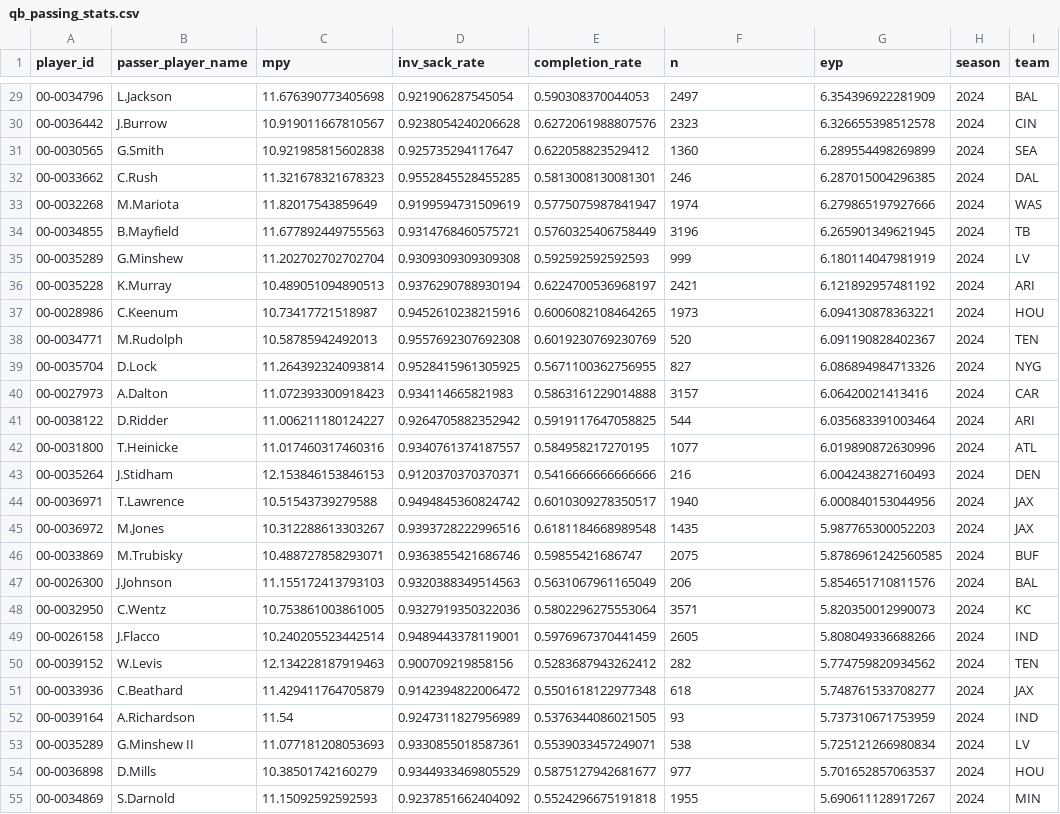
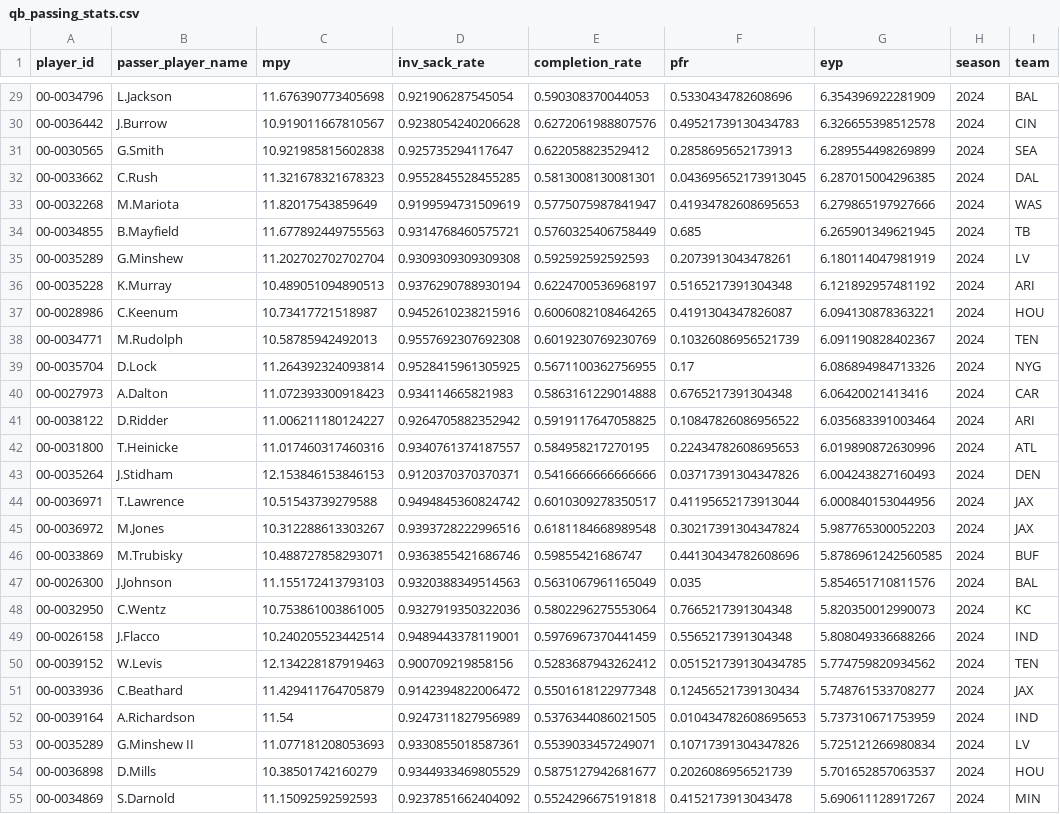
Before and after one commit to martin-nd/ff_2024, a CSV file: Data/qb_passing_stats.csv, drawn as a sheet; only a part is shown, gaps mark what is left out; the diff covers the shown part only; the diff names each change by its address in the sheet, - before the commit and + after, or states it on an @@ line.

```diff
--- a/Data/qb_passing_stats.csv
+++ b/Data/qb_passing_stats.csv
-F1: n
+F1: pfr
-F29 (pfr): 2497
+F29 (pfr): 0.5330434782608696
-F30 (pfr): 2323
+F30 (pfr): 0.49521739130434783
-F31 (pfr): 1360
+F31 (pfr): 0.2858695652173913
-F32 (pfr): 246
+F32 (pfr): 0.043695652173913045
-F33 (pfr): 1974
+F33 (pfr): 0.41934782608695653
-F34 (pfr): 3196
+F34 (pfr): 0.685
-F35 (pfr): 999
+F35 (pfr): 0.2073913043478261
-F36 (pfr): 2421
+F36 (pfr): 0.5165217391304348
-F37 (pfr): 1973
+F37 (pfr): 0.4191304347826087
-F38 (pfr): 520
+F38 (pfr): 0.10326086956521739
-F39 (pfr): 827
+F39 (pfr): 0.17
-F40 (pfr): 3157
+F40 (pfr): 0.6765217391304348
-F41 (pfr): 544
+F41 (pfr): 0.10847826086956522
-F42 (pfr): 1077
+F42 (pfr): 0.22434782608695653
-F43 (pfr): 216
+F43 (pfr): 0.03717391304347826
-F44 (pfr): 1940
+F44 (pfr): 0.41195652173913044
-F45 (pfr): 1435
+F45 (pfr): 0.30217391304347824
-F46 (pfr): 2075
+F46 (pfr): 0.44130434782608696
-F47 (pfr): 206
+F47 (pfr): 0.035
-F48 (pfr): 3571
+F48 (pfr): 0.7665217391304348
-F49 (pfr): 2605
+F49 (pfr): 0.5565217391304348
-F50 (pfr): 282
+F50 (pfr): 0.051521739130434785
-F51 (pfr): 618
+F51 (pfr): 0.12456521739130434
-F52 (pfr): 93
+F52 (pfr): 0.010434782608695653
-F53 (pfr): 538
+F53 (pfr): 0.10717391304347826
-F54 (pfr): 977
+F54 (pfr): 0.2026086956521739
-F55 (pfr): 1955
+F55 (pfr): 0.4152173913043478
```
Also changed, not shown: 55 edited cells elsewhere in this file, 1 other file.
